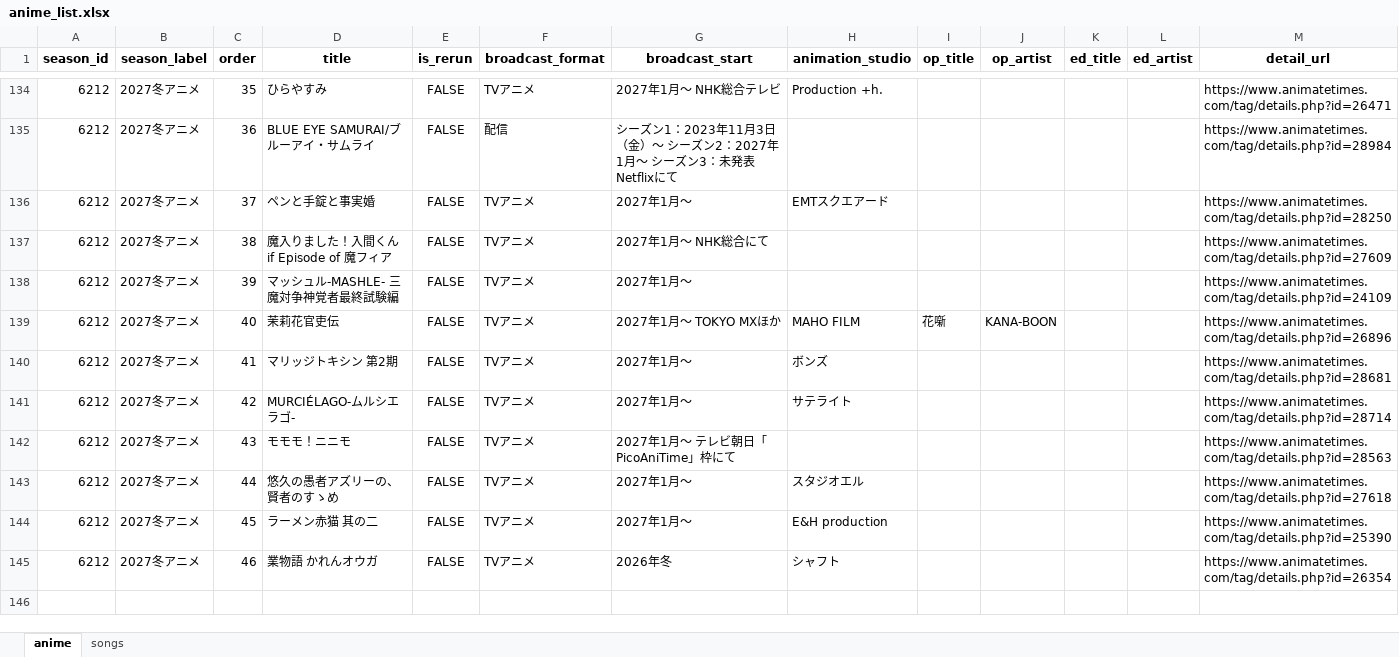
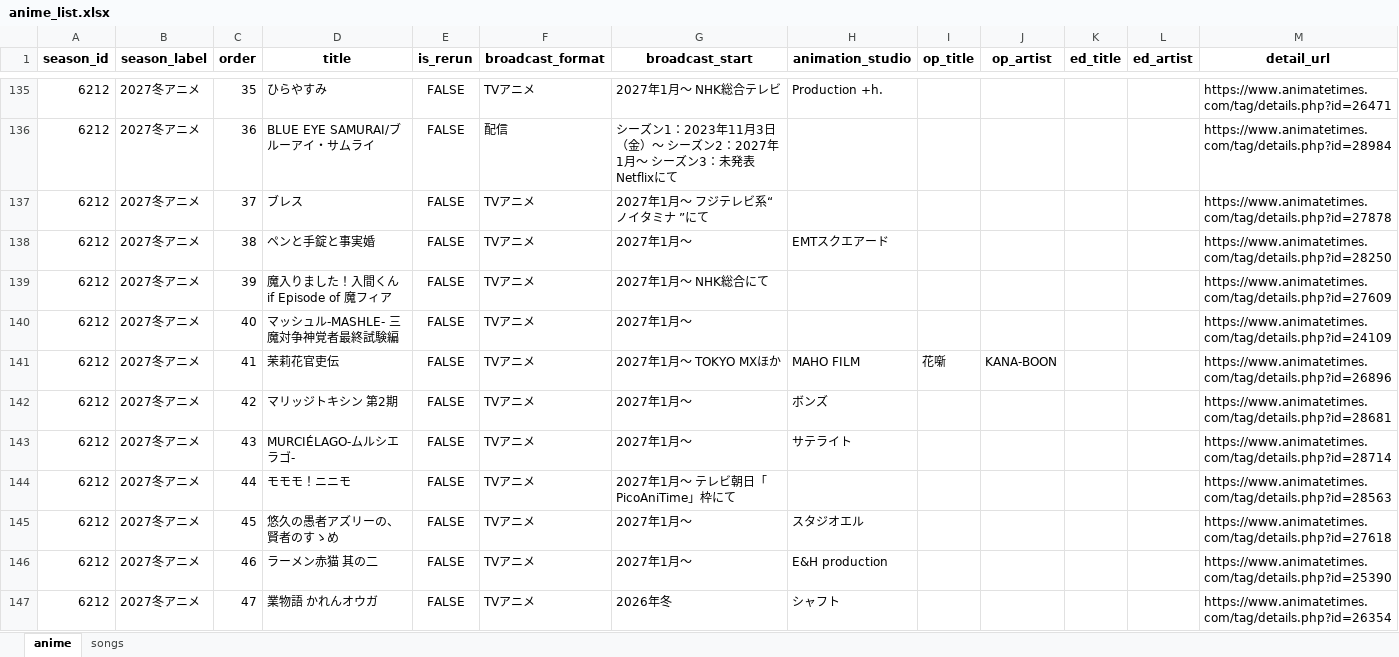
Before and after one commit to Anisong-Ranking/anime-list-updater, an Excel workbook: data/anime_list.xlsx, sheet anime, drawn as a sheet; only a part is shown, gaps mark what is left out; values as stored, in another font and other column widths than the file's, no borders; addresses are those after the commit; the diff covers the shown part only; the diff names each change by its address in the sheet, - before the commit and + after, or states it on an @@ line.

Commit message:
auto: anime list update (PC) 2026-09-19

```diff
--- a/data/anime_list.xlsx (sheet anime)
+++ b/data/anime_list.xlsx (sheet anime)
+row 137: 6212 | 2027冬アニメ | 37 | ブレス | FALSE | TVアニメ | 2027年1月〜 フジテレビ系“ ノイタミナ ”にて |  |  |  |  |  | https://www.animatetimes.com/tag/details.php?id=27878
-C138 (order): 37
+C138 (order): 38
-C139 (order): 38
+C139 (order): 39
-C140 (order): 39
+C140 (order): 40
-C141 (order): 40
+C141 (order): 41
-C142 (order): 41
+C142 (order): 42
-C143 (order): 42
+C143 (order): 43
-C144 (order): 43
+C144 (order): 44
-C145 (order): 44
+C145 (order): 45
-C146 (order): 45
+C146 (order): 46
-C147 (order): 46
+C147 (order): 47
```
Also changed, not shown: 1 added row and 23 edited cells elsewhere in this sheet, sheet songs, 5 other files.
